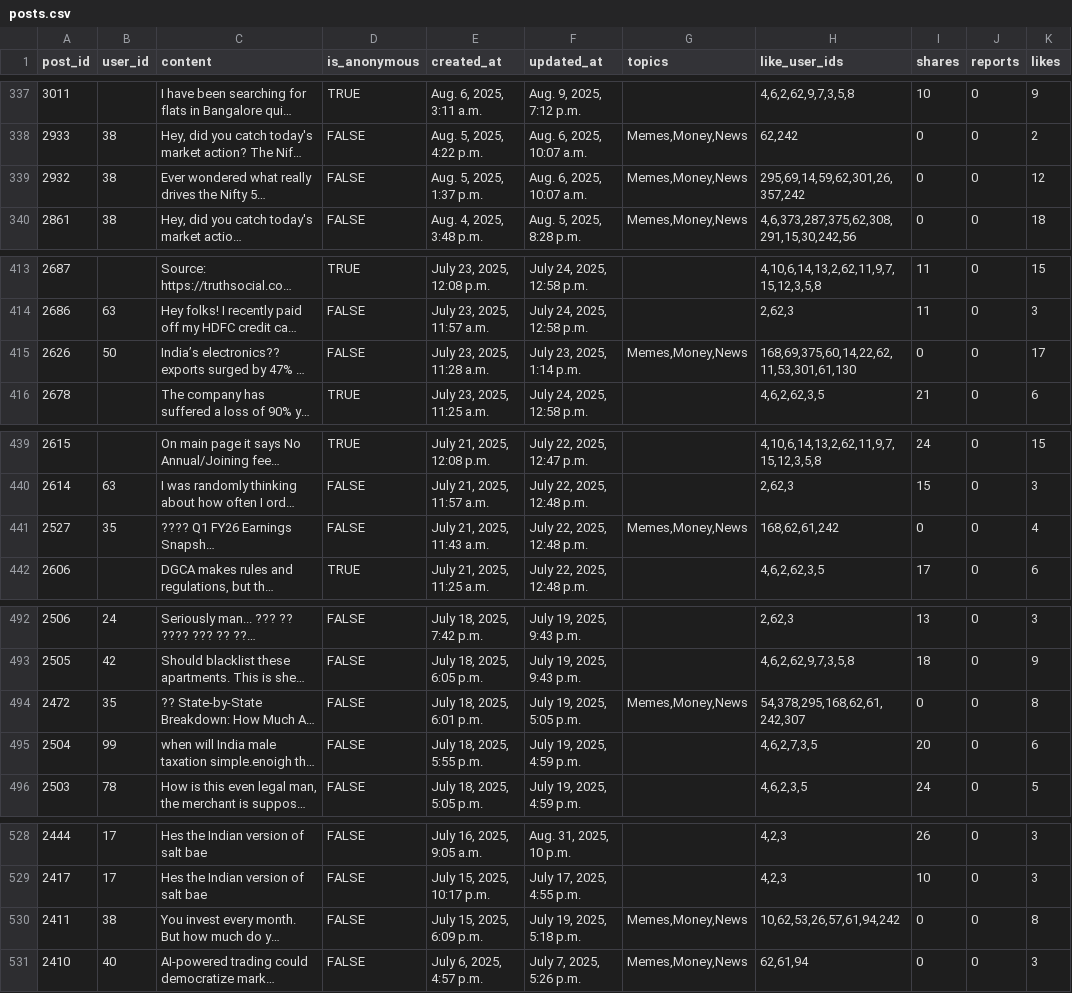
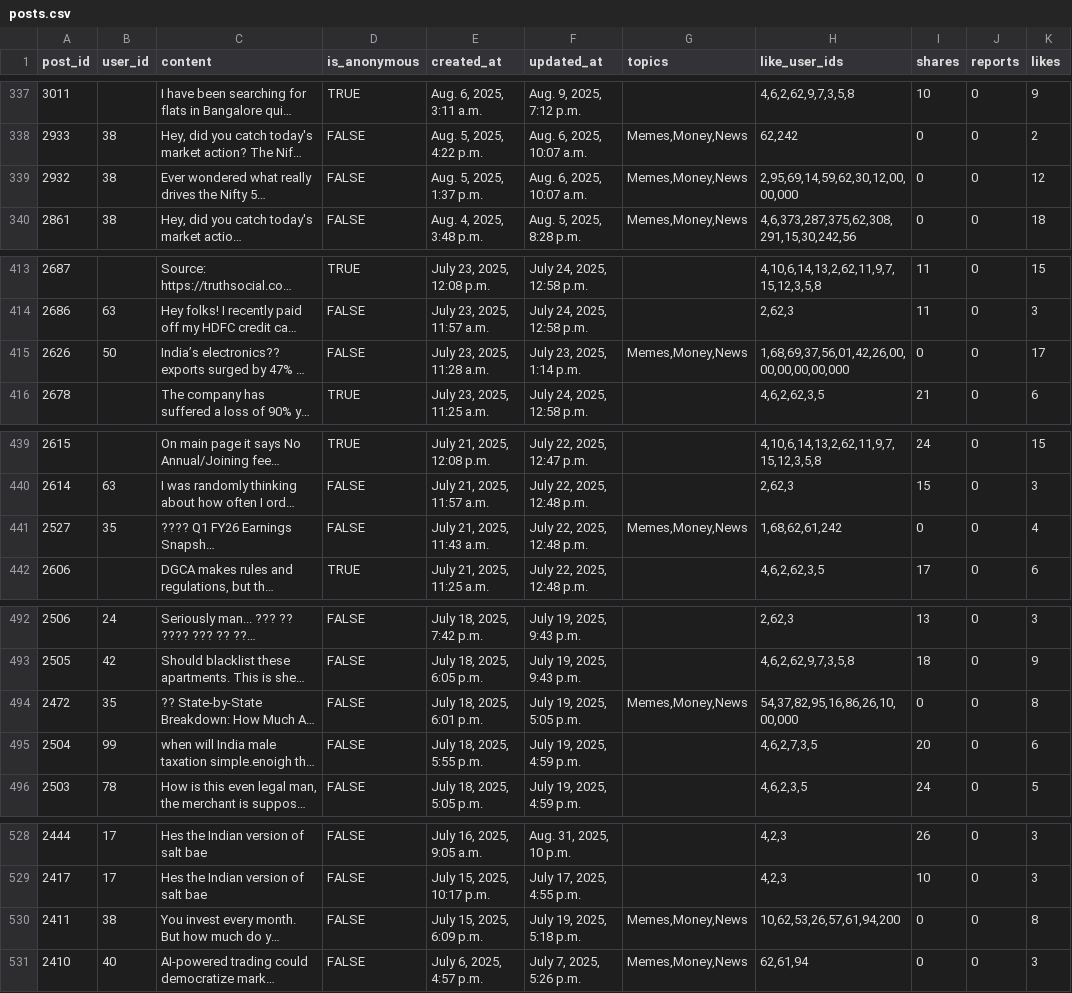
Before and after one commit to Eniyan2113/Post_Recommendation, a CSV file: posts.csv, drawn as a sheet; only a part is shown, gaps mark what is left out; long unchanged cells end in …; the diff covers the shown part only; the diff names each change by its address in the sheet, - before the commit and + after, or states it on an @@ line.

```diff
--- a/posts.csv
+++ b/posts.csv
-H339 (like_user_ids): 295,69,14,59,62,301,26,357,242
+H339 (like_user_ids): 2,95,69,14,59,62,30,12,00,00,000
-H415 (like_user_ids): 168,69,375,60,14,22,62,11,53,301,61,130
+H415 (like_user_ids): 1,68,69,37,56,01,42,26,00,00,00,00,00,000
-H441 (like_user_ids): 168,62,61,242
+H441 (like_user_ids): 1,68,62,61,242
-H494 (like_user_ids): 54,378,295,168,62,61,242,307
+H494 (like_user_ids): 54,37,82,95,16,86,26,10,00,000
-H530 (like_user_ids): 10,62,53,26,57,61,94,242
+H530 (like_user_ids): 10,62,53,26,57,61,94,200
```
Also changed, not shown: 17 edited cells elsewhere in this file, recommendations_final_semantic.csv, 7 other files.
